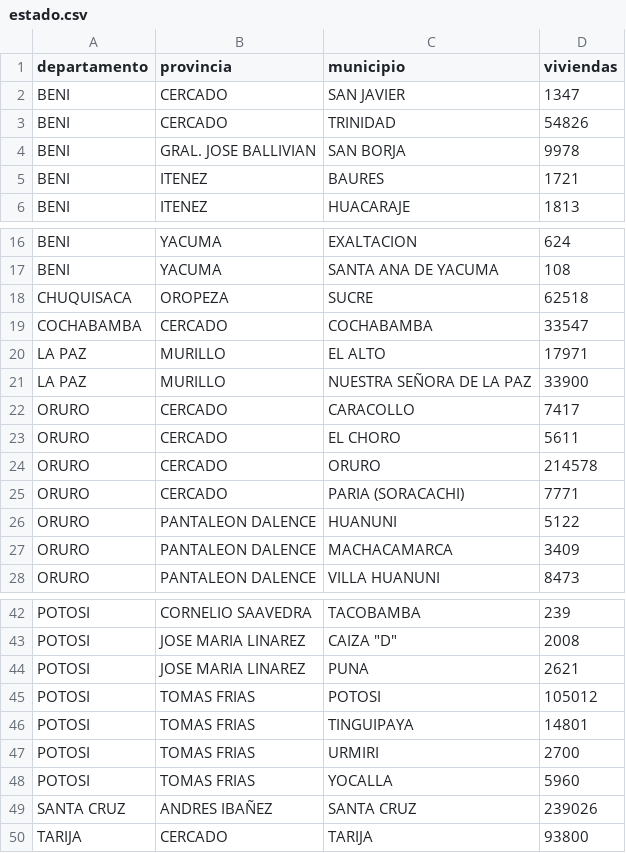
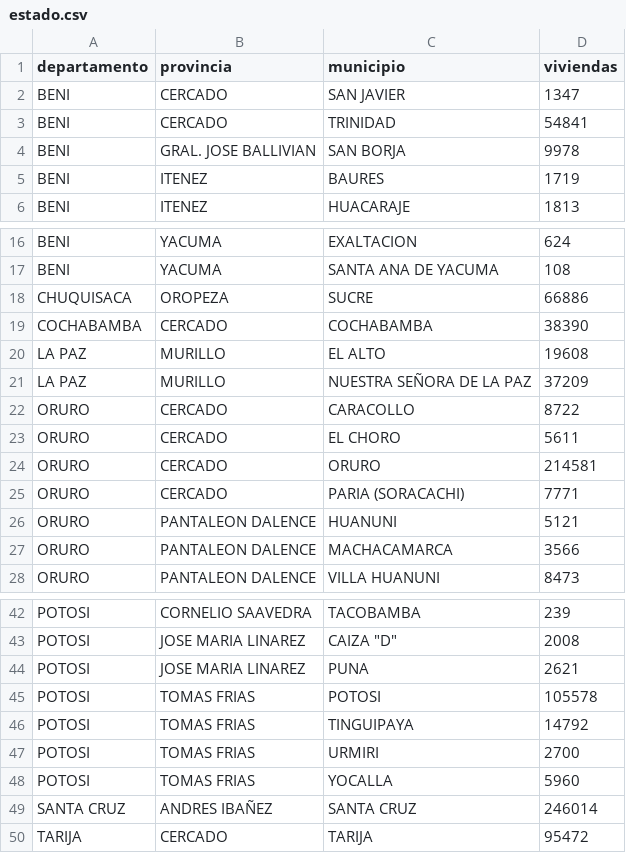
Before and after one commit to mauforonda/avance_censo, a CSV file: data/cartografia/estado.csv, drawn as a sheet; only a part is shown, gaps mark what is left out; the diff covers the shown part only.

```diff
--- a/data/cartografia/estado.csv
+++ b/data/cartografia/estado.csv
@@ -2,5 +2,5 @@ departamento,provincia,municipio,viviendas
 BENI,CERCADO,SAN JAVIER,1347
-BENI,CERCADO,TRINIDAD,54826
+BENI,CERCADO,TRINIDAD,54841
 BENI,GRAL. JOSE BALLIVIAN,SAN BORJA,9978
-BENI,ITENEZ,BAURES,1721
+BENI,ITENEZ,BAURES,1719
 BENI,ITENEZ,HUACARAJE,1813
@@ -17,12 +17,12 @@ BENI,YACUMA,EXALTACION,624
 BENI,YACUMA,SANTA ANA DE YACUMA,108
-CHUQUISACA,OROPEZA,SUCRE,62518
-COCHABAMBA,CERCADO,COCHABAMBA,33547
-LA PAZ,MURILLO,EL ALTO,17971
-LA PAZ,MURILLO,NUESTRA SEÑORA DE LA PAZ,33900
-ORURO,CERCADO,CARACOLLO,7417
+CHUQUISACA,OROPEZA,SUCRE,66886
+COCHABAMBA,CERCADO,COCHABAMBA,38390
+LA PAZ,MURILLO,EL ALTO,19608
+LA PAZ,MURILLO,NUESTRA SEÑORA DE LA PAZ,37209
+ORURO,CERCADO,CARACOLLO,8722
 ORURO,CERCADO,EL CHORO,5611
-ORURO,CERCADO,ORURO,214578
+ORURO,CERCADO,ORURO,214581
 ORURO,CERCADO,PARIA (SORACACHI),7771
-ORURO,PANTALEON DALENCE,HUANUNI,5122
-ORURO,PANTALEON DALENCE,MACHACAMARCA,3409
+ORURO,PANTALEON DALENCE,HUANUNI,5121
+ORURO,PANTALEON DALENCE,MACHACAMARCA,3566
 ORURO,PANTALEON DALENCE,VILLA HUANUNI,8473
@@ -44,7 +44,7 @@ POTOSI,JOSE MARIA LINAREZ,"CAIZA ""D""",2008
 POTOSI,JOSE MARIA LINAREZ,PUNA,2621
-POTOSI,TOMAS FRIAS,POTOSI,105012
-POTOSI,TOMAS FRIAS,TINGUIPAYA,14801
+POTOSI,TOMAS FRIAS,POTOSI,105578
+POTOSI,TOMAS FRIAS,TINGUIPAYA,14792
 POTOSI,TOMAS FRIAS,URMIRI,2700
 POTOSI,TOMAS FRIAS,YOCALLA,5960
-SANTA CRUZ,ANDRES IBAÑEZ,SANTA CRUZ,239026
-TARIJA,CERCADO,TARIJA,93800
+SANTA CRUZ,ANDRES IBAÑEZ,SANTA CRUZ,246014
+TARIJA,CERCADO,TARIJA,95472
```
Also changed, not shown: 1 edited cell elsewhere in this file, data/cartografia/diario.csv, data/cartografia/semanal.csv, 1 other file.
